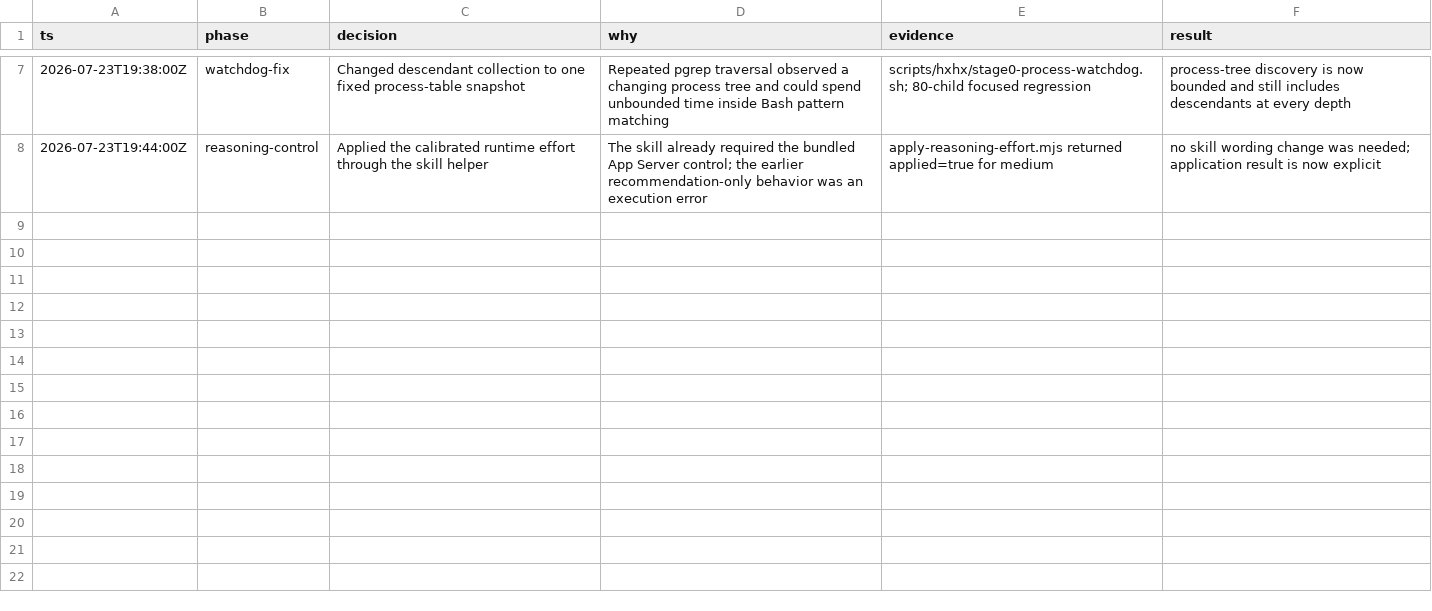
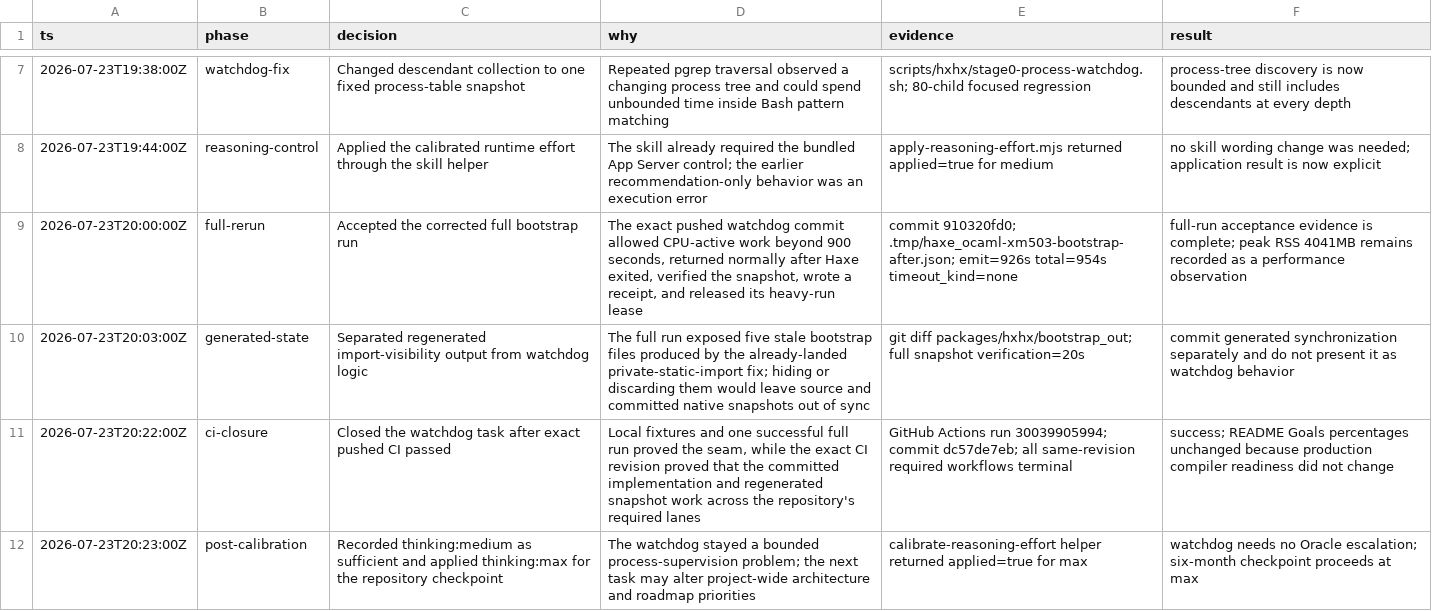
Before and after one commit to fullofcaffeine/hxhx, a TSV file: .audit/haxe_ocaml-xm503.tsv, drawn as a sheet; only a part is shown, gaps mark what is left out.

Commit message:
chore(beads): close bootstrap watchdog work
The bootstrap watchdog now has focused fixtures, a successful 954-second full regeneration, and exact pushed CI evidence. This records the final evidence and closes the issue so later agents do not repeat the investigation or mistake the old 900-second elapsed limit for the current inactivity rule.

README Goals percentages remain unchanged because this improves the reliability of compiler development tooling without changing production compiler readiness.

Verified by GitHub Actions Core run 30039905994 and the same-revision workflow set.

```diff
--- a/.audit/haxe_ocaml-xm503.tsv
+++ b/.audit/haxe_ocaml-xm503.tsv
@@ -8 +8,5 @@ ts	phase	decision	why	evidence	result
 2026-07-23T19:44:00Z	reasoning-control	Applied the calibrated runtime effort through the skill helper	The skill already required the bundled App Server control; the earlier recommendation-only behavior was an execution error	apply-reasoning-effort.mjs returned applied=true for medium	no skill wording change was needed; application result is now explicit
+2026-07-23T20:00:00Z	full-rerun	Accepted the corrected full bootstrap run	The exact pushed watchdog commit allowed CPU-active work beyond 900 seconds, returned normally after Haxe exited, verified the snapshot, wrote a receipt, and released its heavy-run lease	commit 910320fd0; .tmp/haxe_ocaml-xm503-bootstrap-after.json; emit=926s total=954s timeout_kind=none	full-run acceptance evidence is complete; peak RSS 4041MB remains recorded as a performance observation
+2026-07-23T20:03:00Z	generated-state	Separated regenerated import-visibility output from watchdog logic	The full run exposed five stale bootstrap files produced by the already-landed private-static-import fix; hiding or discarding them would leave source and committed native snapshots out of sync	git diff packages/hxhx/bootstrap_out; full snapshot verification=20s	commit generated synchronization separately and do not present it as watchdog behavior
+2026-07-23T20:22:00Z	ci-closure	Closed the watchdog task after exact pushed CI passed	Local fixtures and one successful full run proved the seam, while the exact CI revision proved that the committed implementation and regenerated snapshot work across the repository's required lanes	GitHub Actions run 30039905994; commit dc57de7eb; all same-revision required workflows terminal	success; README Goals percentages unchanged because production compiler readiness did not change
+2026-07-23T20:23:00Z	post-calibration	Recorded thinking:medium as sufficient and applied thinking:max for the repository checkpoint	The watchdog stayed a bounded process-supervision problem; the next task may alter project-wide architecture and roadmap priorities	calibrate-reasoning-effort helper returned applied=true for max	watchdog needs no Oracle escalation; six-month checkpoint proceeds at max
```
Also changed, not shown: 2 other files.
